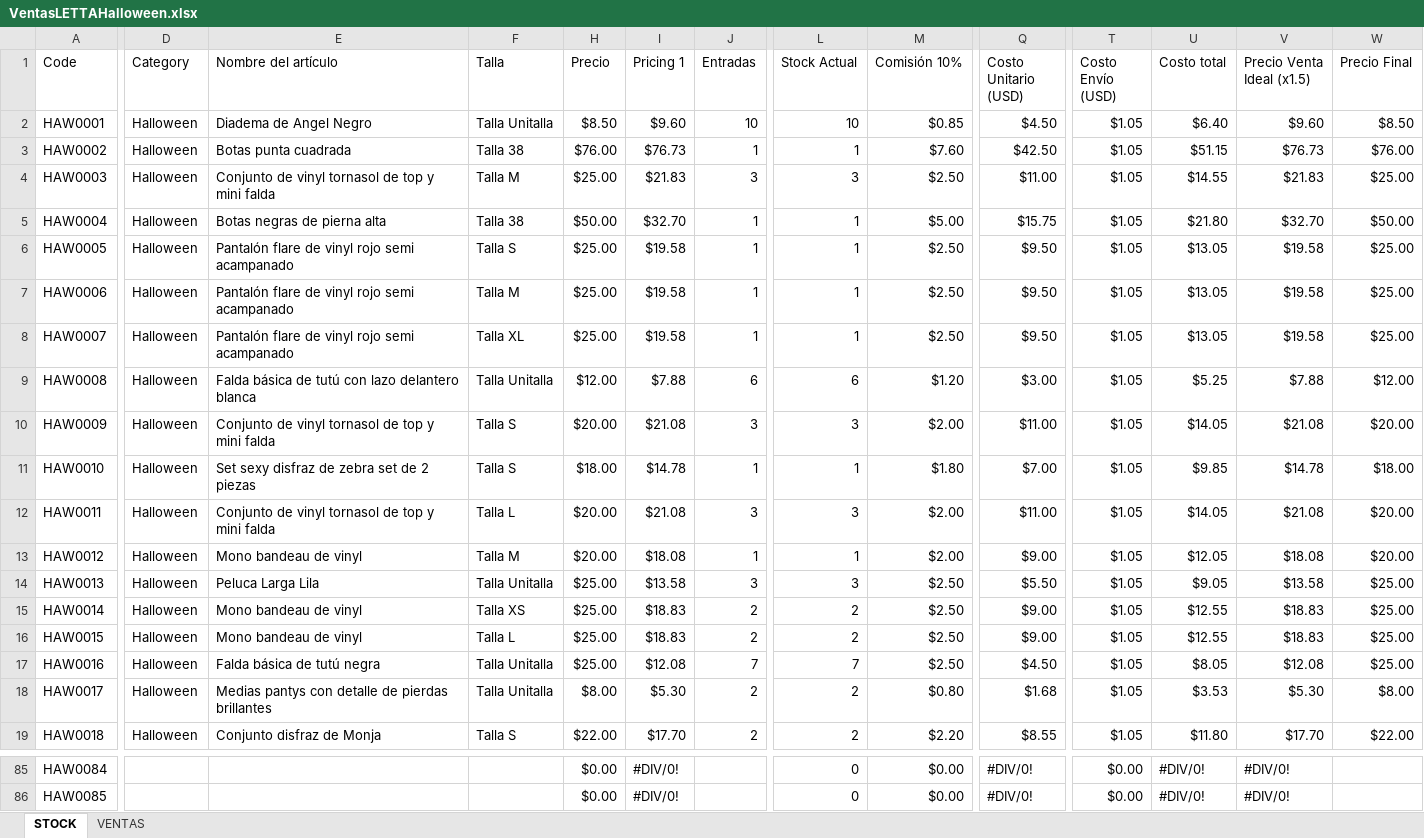
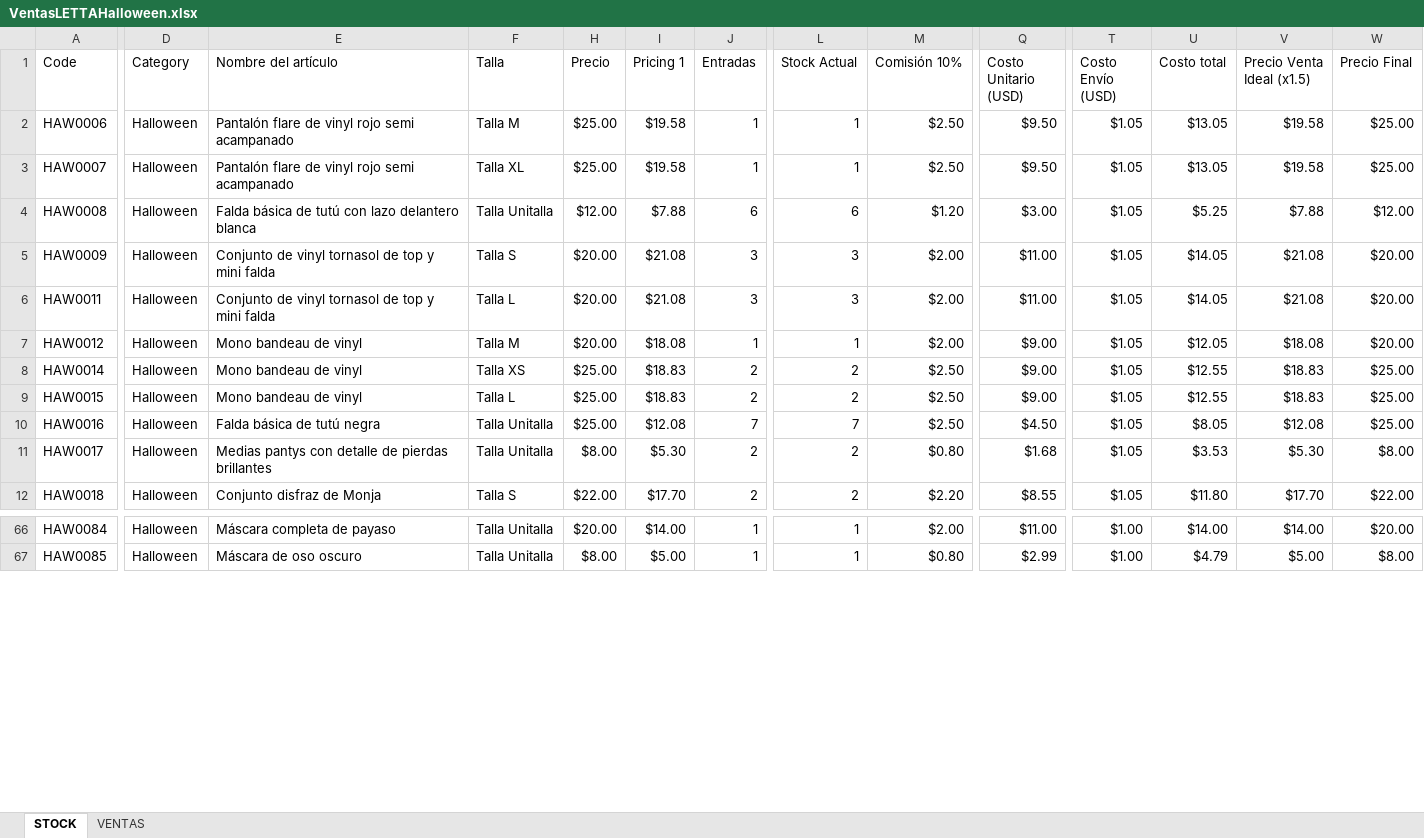
Before and after one commit to uberboutique/ss, an Excel workbook: VentasLETTAHalloween.xlsx, sheet STOCK, drawn as a sheet; only a part is shown, gaps mark what is left out; values as stored, in another font and other column widths than the file's, no cell formats; charts and pictures and conditional formats and table styles not drawn; addresses are those after the commit; the diff covers the shown part only; the diff names each change by its address in the sheet, - before the commit and + after, or states it on an @@ line.

Commit message:
Actualización Halloween

```diff
--- a/VentasLETTAHalloween.xlsx (sheet STOCK)
+++ b/VentasLETTAHalloween.xlsx (sheet STOCK)
@@ row 2 moved to row 107: HAW0001 @@
@@ row 3 moved to row 108: HAW0002 @@
@@ row 4 moved to row 99: HAW0003 @@
@@ row 5 moved to row 100: HAW0004 @@
@@ row 6 moved to row 101: HAW0005 @@
@@ row 11 moved to row 95: HAW0010 @@
@@ row 14 moved to row 92: HAW0013 @@
-D66:D67 (Category): (empty)
+D66:D67 (Category): Halloween
-E66 (Nombre del artículo): (empty)
+E66 (Nombre del artículo): Máscara completa de payaso
-F66:F67 (Talla): (empty)
+F66:F67 (Talla): Talla Unitalla
-H66 (Precio): $0.00
+H66 (Precio): $20.00
-I66 (Pricing 1): #DIV/0!
+I66 (Pricing 1): $14.00
-J66:J67 (Entradas): (empty)
+J66:J67 (Entradas): 1
-L66:L67 (Stock Actual): 0
+L66:L67 (Stock Actual): 1
-M66 (Comisión 10%): $0.00
+M66 (Comisión 10%): $2.00
-Q66 (Costo Unitario (USD)): #DIV/0!
+Q66 (Costo Unitario (USD)): $11.00
-T66:T67 (Costo Envío (USD)): $0.00
+T66:T67 (Costo Envío (USD)): $1.00
-U66 (Costo total): #DIV/0!
+U66 (Costo total): $14.00
-V66 (Precio Venta Ideal (x1.5)): #DIV/0!
+V66 (Precio Venta Ideal (x1.5)): $14.00
-W66 (Precio Final): (empty)
+W66 (Precio Final): $20.00
-E67 (Nombre del artículo): (empty)
+E67 (Nombre del artículo): Máscara de oso oscuro
-H67 (Precio): $0.00
+H67 (Precio): $8.00
-I67 (Pricing 1): #DIV/0!
+I67 (Pricing 1): $5.00
-M67 (Comisión 10%): $0.00
+M67 (Comisión 10%): $0.80
-Q67 (Costo Unitario (USD)): #DIV/0!
+Q67 (Costo Unitario (USD)): $2.99
-U67 (Costo total): #DIV/0!
+U67 (Costo total): $4.79
-V67 (Precio Venta Ideal (x1.5)): #DIV/0!
+V67 (Precio Venta Ideal (x1.5)): $5.00
-W67 (Precio Final): (empty)
+W67 (Precio Final): $8.00
```
Also changed, not shown: 25 added rows, 1 removed row, 15 moved rows and 250 edited cells elsewhere in this sheet, cell formats, formulas that keep their value, charts or pictures, 28 other files.
